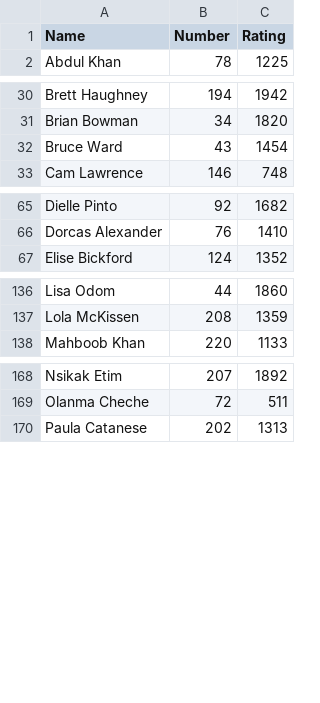
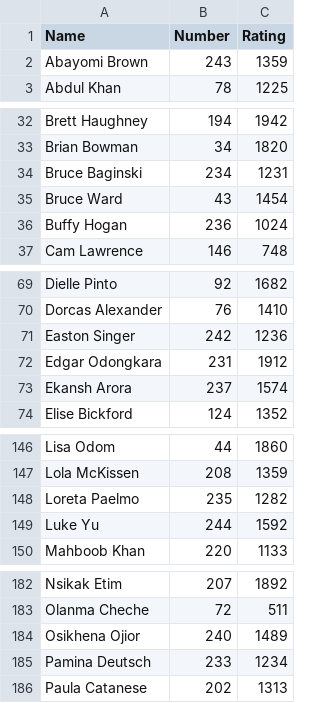
Before and after one commit to cocoscrabble/ratings, a CSV file: data/players-list.csv, drawn as a sheet; only a part is shown, gaps mark what is left out; the diff covers the shown part only.

```diff
--- a/data/players-list.csv
+++ b/data/players-list.csv
@@ -1,2 +1,3 @@
 Name,Number,Rating
+Abayomi Brown,243,1359
 Abdul Khan,78,1225
@@ -31,3 +33,5 @@ Brett Haughney,194,1942
 Brian Bowman,34,1820
+Bruce Baginski,234,1231
 Bruce Ward,43,1454
+Buffy Hogan,236,1024
 Cam Lawrence,146,748
@@ -66,2 +70,5 @@ Dielle Pinto,92,1682
 Dorcas Alexander,76,1410
+Easton Singer,242,1236
+Edgar Odongkara,231,1912
+Ekansh Arora,237,1574
 Elise Bickford,124,1352
@@ -137,2 +147,4 @@ Lisa Odom,44,1860
 Lola McKissen,208,1359
+Loreta Paelmo,235,1282
+Luke Yu,244,1592
 Mahboob Khan,220,1133
@@ -169,2 +183,4 @@ Nsikak Etim,207,1892
 Olanma Cheche,72,511
+Osikhena Ojior,240,1489
+Pamina Deutsch,233,1234
 Paula Catanese,202,1313
```
Also changed, not shown: 7 added rows elsewhere in this file.
